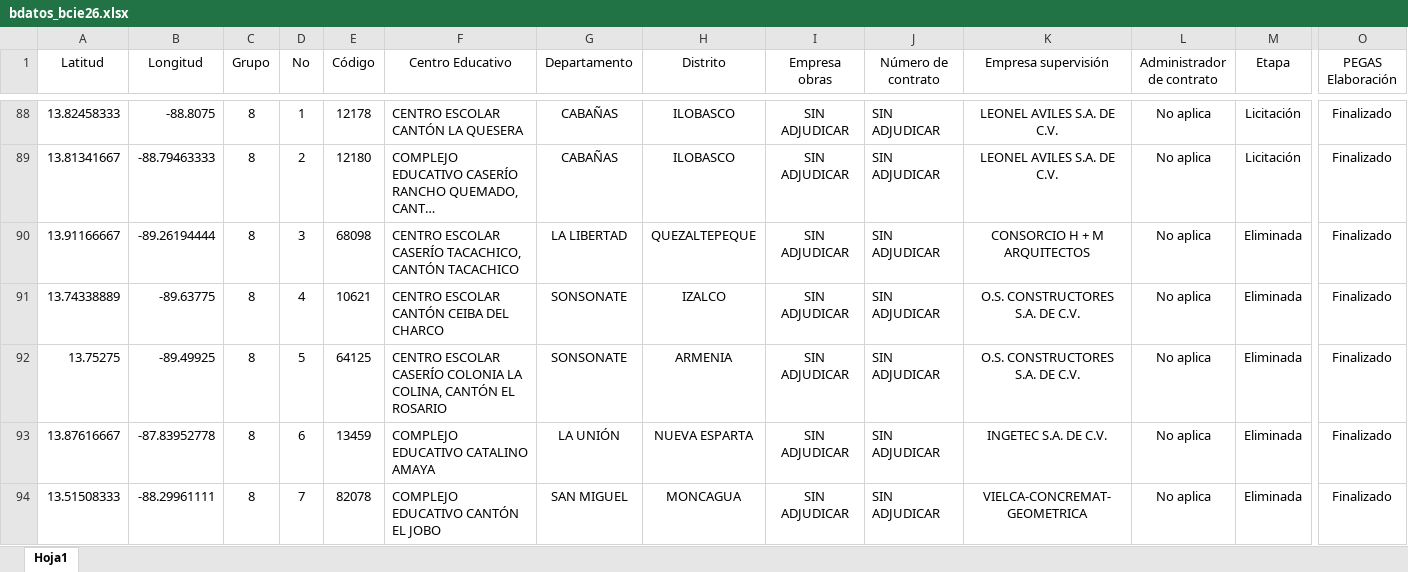
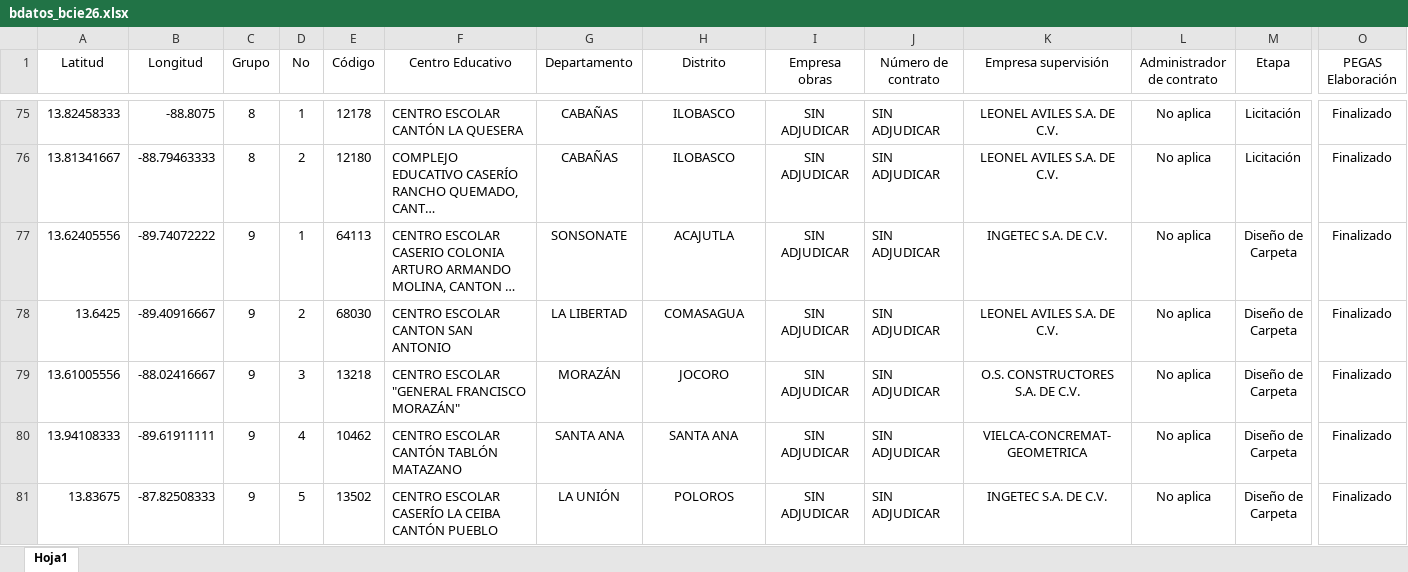
Before and after one commit to mquintanilla/seguimientoasbcie, an Excel workbook: bdatos_bcie26.xlsx, sheet Hoja1, drawn as a sheet; only a part is shown, gaps mark what is left out; the shorter side is filled out with more unchanged rows; long unchanged cells end in …; values as stored, in another font and other column widths than the file's, no borders; rows hold the shown columns only; the diff covers the shown part only; the diff names each change by its address in the sheet, - before the commit and + after, or states it on an @@ line.

Commit message:
Add files via upload

```diff
--- a/bdatos_bcie26.xlsx (sheet Hoja1)
+++ b/bdatos_bcie26.xlsx (sheet Hoja1)
-row 90: 13.91166667 | -89.26194444 | 8 | 3 | 68098 | CENTRO ESCOLAR CASERÍO TACACHICO, CANTÓN TACACHICO | LA LIBERTAD | QUEZALTEPEQUE | SIN ADJUDICAR | SIN ADJUDICAR | CONSORCIO H + M ARQUITECTOS | No aplica | Eliminada | Finalizado
-row 91: 13.74338889 | -89.63775 | 8 | 4 | 10621 | CENTRO ESCOLAR CANTÓN CEIBA DEL CHARCO | SONSONATE | IZALCO | SIN ADJUDICAR | SIN ADJUDICAR | O.S. CONSTRUCTORES S.A. DE C.V. | No aplica | Eliminada | Finalizado
-row 92: 13.75275 | -89.49925 | 8 | 5 | 64125 | CENTRO ESCOLAR CASERÍO COLONIA LA COLINA, CANTÓN EL ROSARIO | SONSONATE | ARMENIA | SIN ADJUDICAR | SIN ADJUDICAR | O.S. CONSTRUCTORES S.A. DE C.V. | No aplica | Eliminada | Finalizado
-row 93: 13.87616667 | -87.83952778 | 8 | 6 | 13459 | COMPLEJO EDUCATIVO CATALINO AMAYA | LA UNIÓN | NUEVA ESPARTA | SIN ADJUDICAR | SIN ADJUDICAR | INGETEC S.A. DE C.V. | No aplica | Eliminada | Finalizado
-row 94: 13.51508333 | -88.29961111 | 8 | 7 | 82078 | COMPLEJO EDUCATIVO CANTÓN EL JOBO | SAN MIGUEL | MONCAGUA | SIN ADJUDICAR | SIN ADJUDICAR | VIELCA-CONCREMAT-GEOMETRICA | No aplica | Eliminada | Finalizado
```
Also changed, not shown: 17 removed rows elsewhere in this sheet.
